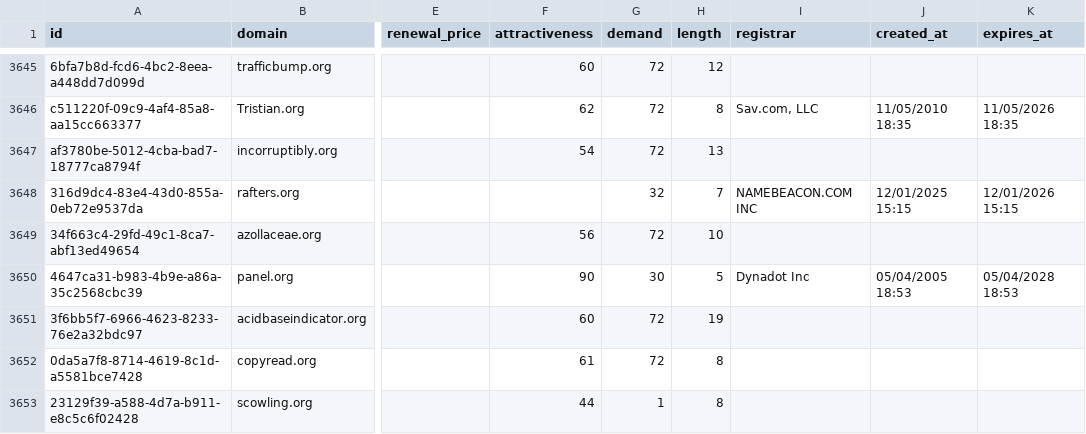
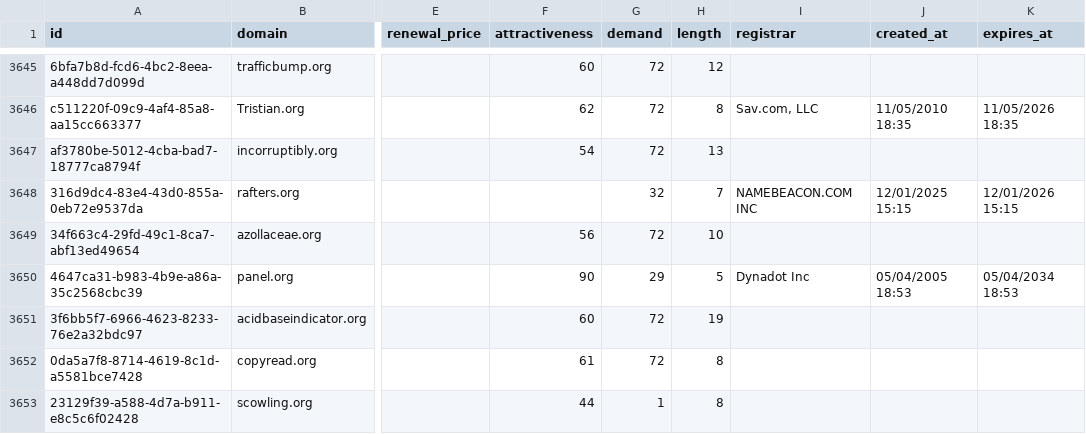
Before and after one commit to UniqueDomains/org-oneword-domains, a CSV file: org.csv, drawn as a sheet; only a part is shown, gaps mark what is left out; the diff covers the shown part only; the diff names each change by its address in the sheet, - before the commit and + after, or states it on an @@ line.

Commit message:
Domains update

```diff
--- a/org.csv
+++ b/org.csv
-G3650 (demand): 30
+G3650 (demand): 29
-K3650 (expires_at): 05/04/2028 18:53
+K3650 (expires_at): 05/04/2034 18:53
```
Also changed, not shown: 3 added rows, 3 removed rows and 47 edited cells elsewhere in this file, 4 other files.
